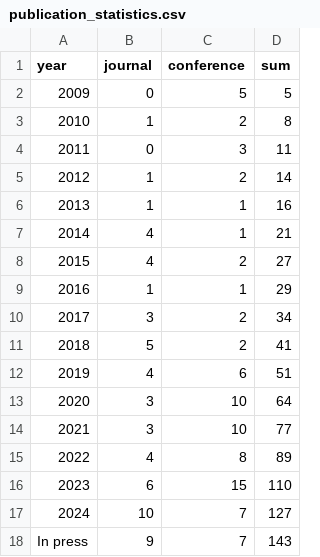
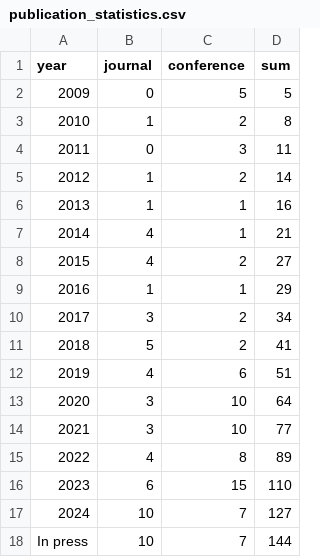
Before and after one commit to COLA-Laboratory/cola_www_src, a CSV file: static/publication_statistics.csv, drawn as a sheet.

Commit message:
update publications and news
update publications and news

```diff
--- a/static/publication_statistics.csv
+++ b/static/publication_statistics.csv
@@ -17,2 +17,2 @@ year,journal,conference,sum
 2024,10,7,127
-In press,9,7,143
+In press,10,7,144
```
Also changed, not shown: 2 other files.
